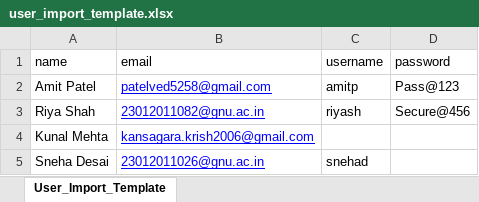
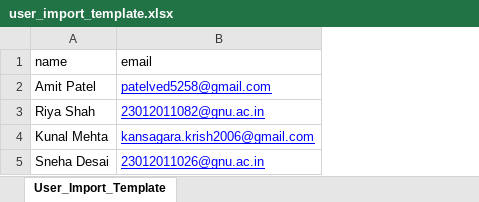
Before and after one commit to Kansagara-Krish/convergeai-conference-platform, an Excel workbook: testing_data/user_import_template.xlsx, sheet User_Import_Template, drawn as a sheet; values as stored, in another font and other column widths than the file's, no borders; the diff names each change by its address in the sheet, - before the commit and + after, or states it on an @@ line.

```diff
--- a/testing_data/user_import_template.xlsx (sheet User_Import_Template)
+++ b/testing_data/user_import_template.xlsx (sheet User_Import_Template)
-column C (username), rows 2-5: amitp | riyash |  | snehad
-column D (password), rows 2-3: Pass@123 | Secure@456
```
Also changed, not shown: 21 other files.
